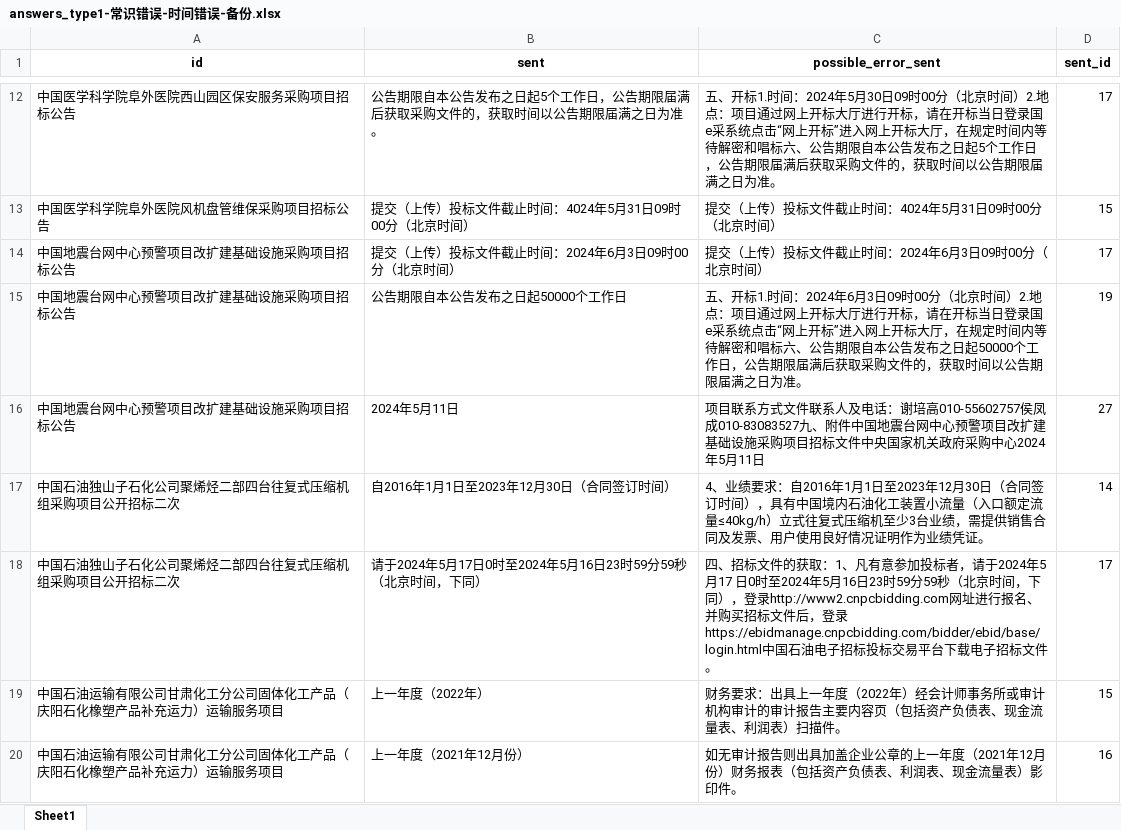
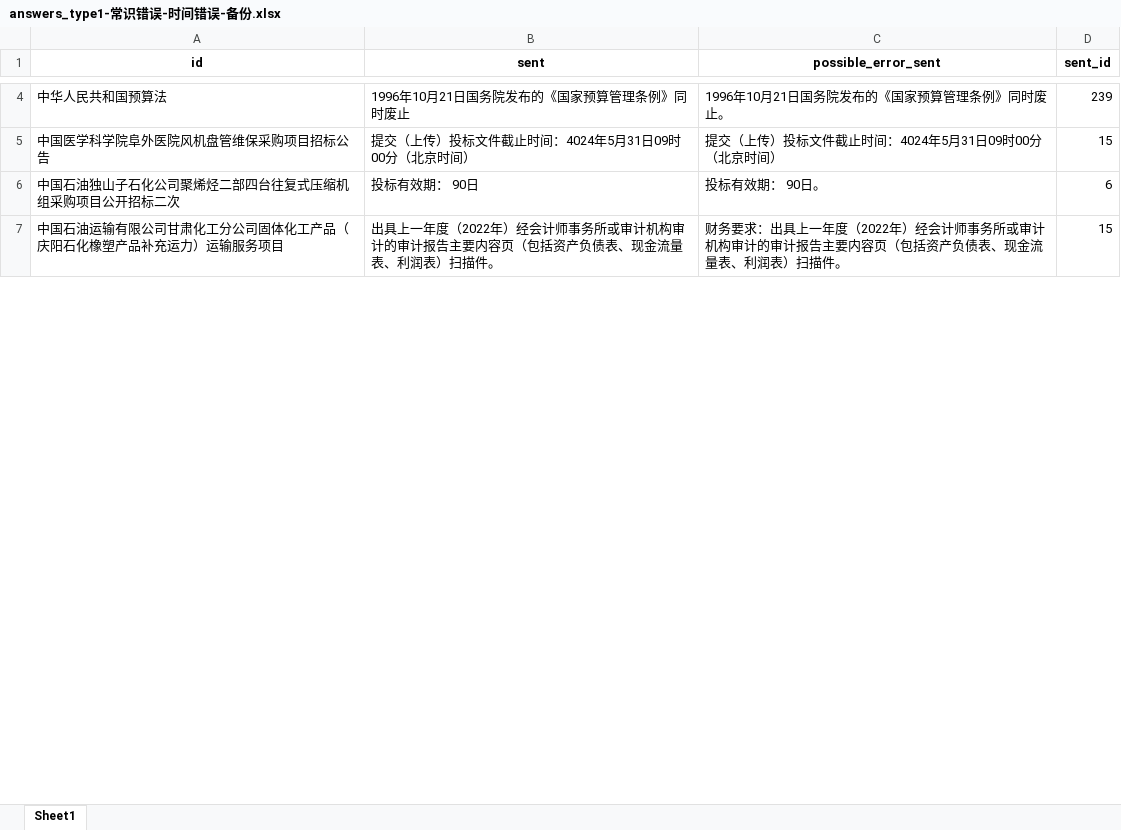
Before and after one commit to BoNing-Gu/TianChi-AFAC2024-4-Rank2, an Excel workbook: answer_final-1-副本/answers_type1-常识错误-时间错误-备份.xlsx, sheet Sheet1, drawn as a sheet; only a part is shown, gaps mark what is left out; values as stored, in another font and other column widths than the file's, no borders; removed rows and columns are numbered as before the commit, all else as after; the diff covers the shown part only; the diff names each change by its address in the sheet, - before the commit and + after, or states it on an @@ line.

```diff
--- a/answer_final-1-副本/answers_type1-常识错误-时间错误-备份.xlsx (sheet Sheet1)
+++ b/answer_final-1-副本/answers_type1-常识错误-时间错误-备份.xlsx (sheet Sheet1)
-row 12: 中国医学科学院阜外医院西山园区保安服务采购项目招标公告 | 公告期限自本公告发布之日起5个工作日，公告期限届满后获取采购文件的，获取时间以公告期限届满之日为准。 | 五、开标1.时间：2024年5月30日09时00分（北京时间）2.地点：项目通过网上开标大厅进行开标，请在开标当日登录国e采系统点击“网上开标”进入网上开标大厅，在规定时间内等待解密和唱标六、公告期限自本公告发布之日起5个工作日，公告期限届满后获取采购文件的，获取时间以公告期限届满之日为准。 | 17
+row 4: 中华人民共和国预算法 | 1996年10月21日国务院发布的《国家预算管理条例》同时废止 | 1996年10月21日国务院发布的《国家预算管理条例》同时废止。 | 239
-row 14: 中国地震台网中心预警项目改扩建基础设施采购项目招标公告 | 提交（上传）投标文件截止时间：2024年6月3日09时00分（北京时间） | 提交（上传）投标文件截止时间：2024年6月3日09时00分（北京时间） | 17
-row 15: 中国地震台网中心预警项目改扩建基础设施采购项目招标公告 | 公告期限自本公告发布之日起50000个工作日 | 五、开标1.时间：2024年6月3日09时00分（北京时间）2.地点：项目通过网上开标大厅进行开标，请在开标当日登录国e采系统点击“网上开标”进入网上开标大厅，在规定时间内等待解密和唱标六、公告期限自本公告发布之日起50000个工作日，公告期限届满后获取采购文件的，获取时间以公告期限届满之日为准。 | 19
-row 16: 中国地震台网中心预警项目改扩建基础设施采购项目招标公告 | 2024年5月11日 | 项目联系方式文件联系人及电话：谢培高010-55602757侯凤成010-83083527九、附件中国地震台网中心预警项目改扩建基础设施采购项目招标文件中央国家机关政府采购中心2024年5月11日 | 27
-row 17: 中国石油独山子石化公司聚烯烃二部四台往复式压缩机组采购项目公开招标二次 | 自2016年1月1日至2023年12月30日（合同签订时间） | 4、业绩要求：自2016年1月1日至2023年12月30日（合同签订时间），具有中国境内石油化工装置小流量（入口额定流量≤40kg/h）立式往复式压缩机至少3台业绩，需提供销售合同及发票、用户使用良好情况证明作为业绩凭证。 | 14
-row 18: 中国石油独山子石化公司聚烯烃二部四台往复式压缩机组采购项目公开招标二次 | 请于2024年5月17日0时至2024年5月16日23时59分59秒（北京时间，下同） | 四、招标文件的获取：1、凡有意参加投标者，请于2024年5 月17 日0时至2024年5月16日23时59分59秒（北京时间，下同），登录http://www2.cnpcbidding.com网址进行报名、并购买招标文件后，登录https://ebidmanage.cnpcbidding.com/bidder/ebid/base/login.html中国石油电子招标投标交易平台下载电子招标文件。 | 17
+row 6: 中国石油独山子石化公司聚烯烃二部四台往复式压缩机组采购项目公开招标二次 | 投标有效期： 90日 | 投标有效期： 90日。 | 6
-B7 (sent): 上一年度（2022年）
+B7 (sent): 出具上一年度（2022年）经会计师事务所或审计机构审计的审计报告主要内容页（包括资产负债表、现金流量表、利润表）扫描件。
-row 20: 中国石油运输有限公司甘肃化工分公司固体化工产品（庆阳石化橡塑产品补充运力）运输服务项目 | 上一年度（2021年12月份） | 如无审计报告则出具加盖企业公章的上一年度（2021年12月份）财务报表（包括资产负债表、利润表、现金流量表）影印件。 | 16
```
Also changed, not shown: 18 added rows, 94 removed rows and 23 edited cells elsewhere in this sheet, 6 other files.
